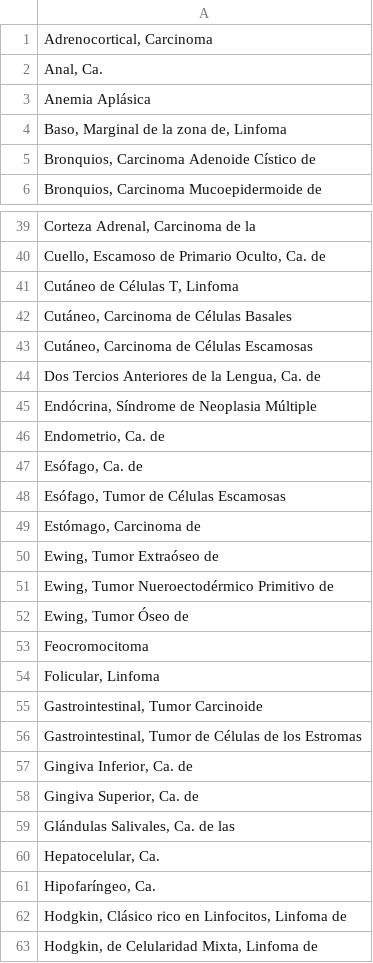
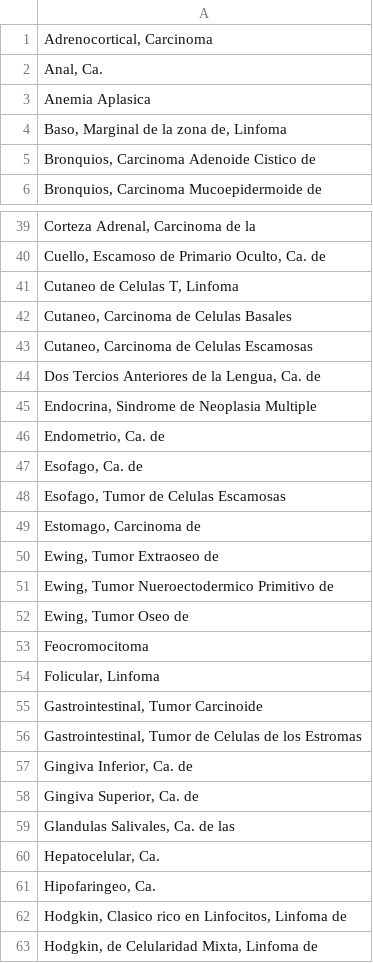
Before and after one commit to fernandodrf/CGDV-CMS, a CSV file: db/catalogos/diagnosticos.csv, drawn as a sheet; only a part is shown, gaps mark what is left out; the diff covers the shown part only; the diff names each change by its address in the sheet, - before the commit and + after, or states it on an @@ line.

```diff
--- a/db/catalogos/diagnosticos.csv
+++ b/db/catalogos/diagnosticos.csv
-A3: Anemia Aplásica
+A3: Anemia Aplasica
-A5: Bronquios, Carcinoma Adenoide Cístico de
+A5: Bronquios, Carcinoma Adenoide Cistico de
-A41: Cutáneo de Células T, Linfoma
+A41: Cutaneo de Celulas T, Linfoma
-A42: Cutáneo, Carcinoma de Células Basales
+A42: Cutaneo, Carcinoma de Celulas Basales
-A43: Cutáneo, Carcinoma de Células Escamosas
+A43: Cutaneo, Carcinoma de Celulas Escamosas
-A45: Endócrina, Síndrome de Neoplasia Múltiple
+A45: Endocrina, Sindrome de Neoplasia Multiple
-A47: Esófago, Ca. de
+A47: Esofago, Ca. de
-A48: Esófago, Tumor de Células Escamosas
+A48: Esofago, Tumor de Celulas Escamosas
-A49: Estómago, Carcinoma de
+A49: Estomago, Carcinoma de
-A50: Ewing, Tumor Extraóseo de
+A50: Ewing, Tumor Extraoseo de
-A51: Ewing, Tumor Nueroectodérmico Primitivo de
+A51: Ewing, Tumor Nueroectodermico Primitivo de
-A52: Ewing, Tumor Óseo de
+A52: Ewing, Tumor Oseo de
-A56: …Tumor de Células de los…
+A56: …Tumor de Celulas de los…
-A59: Glándulas Salivales, Ca. de las
+A59: Glandulas Salivales, Ca. de las
-A61: Hipofaríngeo, Ca.
+A61: Hipofaringeo, Ca.
-A62: Hodgkin, Clásico rico en…
+A62: Hodgkin, Clasico rico en…
```
Also changed, not shown: 62 edited cells elsewhere in this file, 14 other files.
